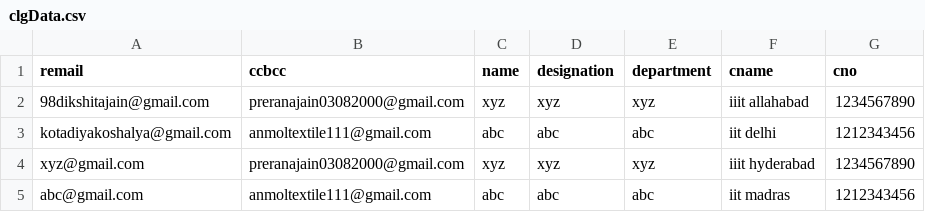
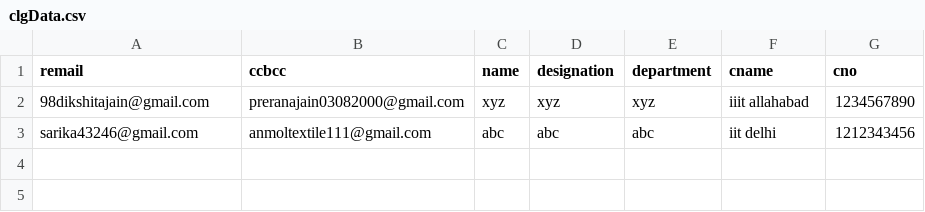
Before and after one commit to avinashdubeyiitb/e-mailAutomation, a CSV file: django/app/clgData.csv, drawn as a sheet.

```diff
--- a/django/app/clgData.csv
+++ b/django/app/clgData.csv
@@ -2,4 +2,2 @@ remail,ccbcc,name,designation,department,cname,cno
 98dikshitajain@gmail.com,preranajain03082000@gmail.com,xyz,xyz,xyz,iiit allahabad,1234567890
-kotadiyakoshalya@gmail.com,anmoltextile111@gmail.com,abc,abc,abc,iit delhi,1212343456
-xyz@gmail.com,preranajain03082000@gmail.com,xyz,xyz,xyz,iiit hyderabad,1234567890
-abc@gmail.com,anmoltextile111@gmail.com,abc,abc,abc,iit madras,1212343456
+sarika43246@gmail.com,anmoltextile111@gmail.com,abc,abc,abc,iit delhi,1212343456
```
Also changed, not shown: 2 other files.
